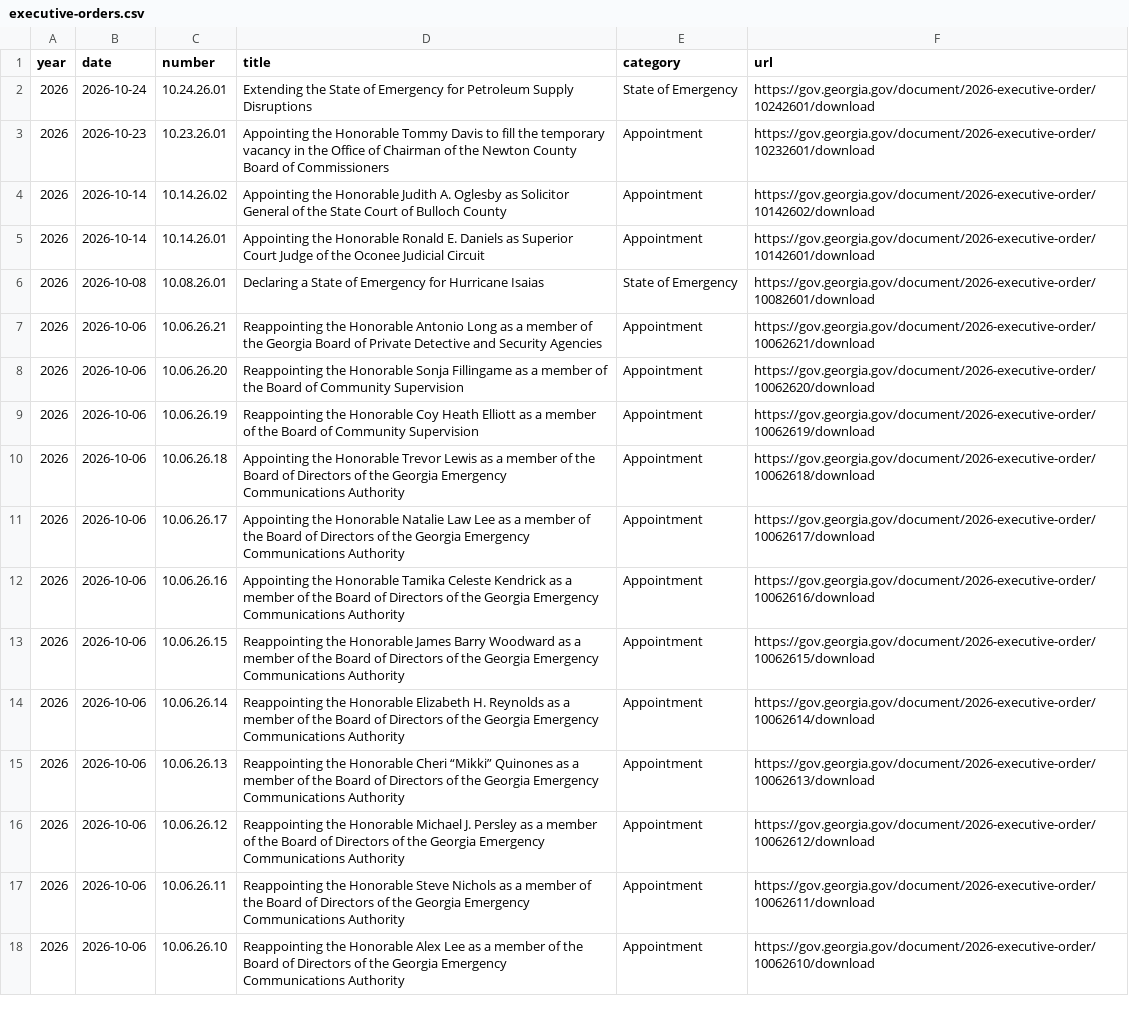
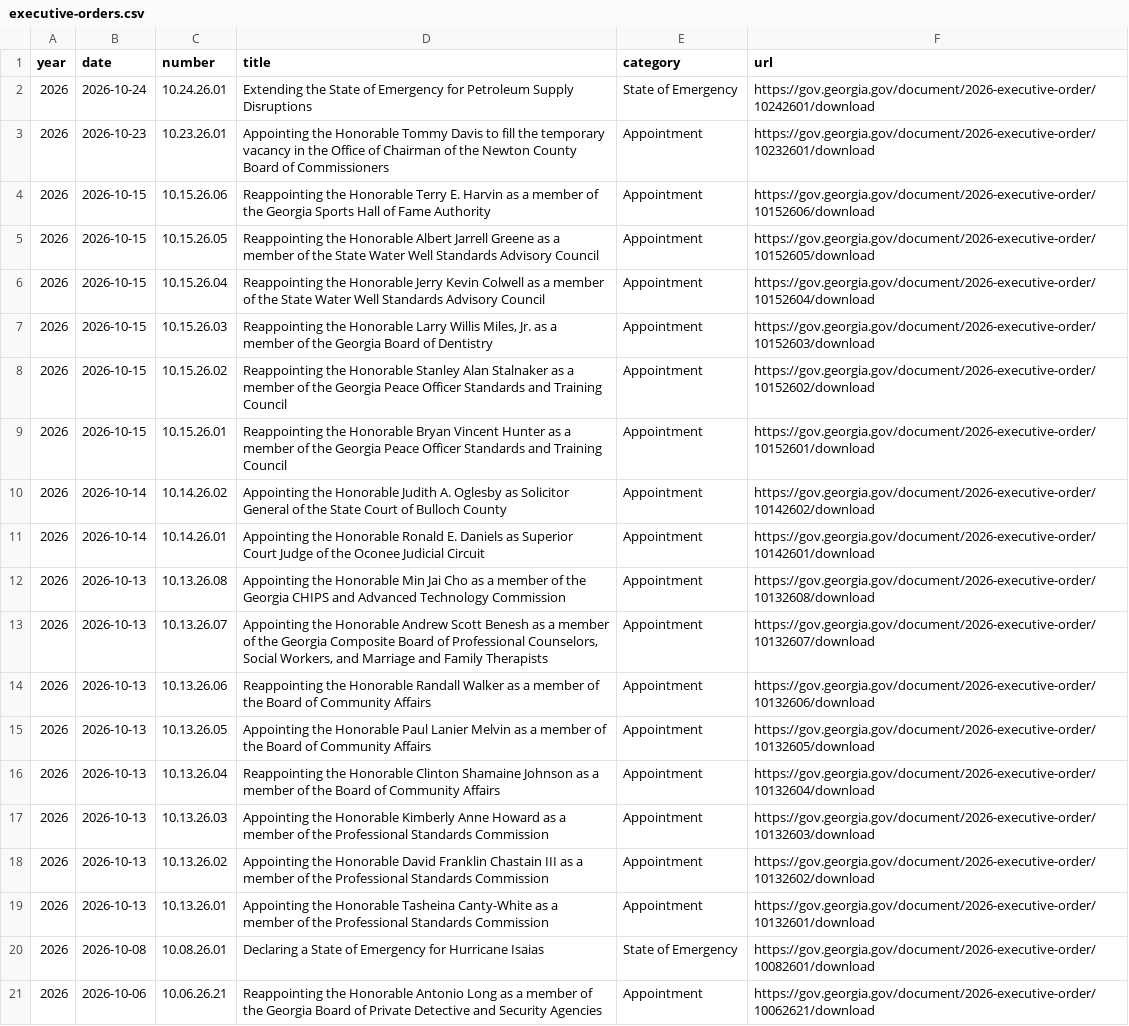
Before and after one commit to Votega/ga-executive-orders, a CSV file: data/executive-orders.csv, drawn as a sheet; only a part is shown; the shorter side is filled out with more unchanged rows.

Commit message:
Publish data/executive-orders.csv from votega.org

```diff
--- a/data/executive-orders.csv
+++ b/data/executive-orders.csv
@@ -3,4 +3,18 @@ year,date,number,title,category,url
 2026,2026-10-23,10.23.26.01,Appointing the Honorable Tommy Davis to fill the temporary vacancy in the Office of Chairman of the Newton County Board of Commissioners,Appointment,https://gov.georgia.gov/document/2026-executive-order/10232601/download
+2026,2026-10-15,10.15.26.06,Reappointing the Honorable Terry E. Harvin as a member of the Georgia Sports Hall of Fame Authority,Appointment,https://gov.georgia.gov/document/2026-executive-order/10152606/download
+2026,2026-10-15,10.15.26.05,Reappointing the Honorable Albert Jarrell Greene as a member of the State Water Well Standards Advisory Council,Appointment,https://gov.georgia.gov/document/2026-executive-order/10152605/download
+2026,2026-10-15,10.15.26.04,Reappointing the Honorable Jerry Kevin Colwell as a member of the State Water Well Standards Advisory Council,Appointment,https://gov.georgia.gov/document/2026-executive-order/10152604/download
+2026,2026-10-15,10.15.26.03,"Reappointing the Honorable Larry Willis Miles, Jr. as a member of the Georgia Board of Dentistry",Appointment,https://gov.georgia.gov/document/2026-executive-order/10152603/download
+2026,2026-10-15,10.15.26.02,Reappointing the Honorable Stanley Alan Stalnaker as a member of the Georgia Peace Officer Standards and Training Council,Appointment,https://gov.georgia.gov/document/2026-executive-order/10152602/download
+2026,2026-10-15,10.15.26.01,Reappointing the Honorable Bryan Vincent Hunter as a member of the Georgia Peace Officer Standards and Training Council,Appointment,https://gov.georgia.gov/document/2026-executive-order/10152601/download
 2026,2026-10-14,10.14.26.02,Appointing the Honorable Judith A. Oglesby as Solicitor General of the State Court of Bulloch County,Appointment,https://gov.georgia.gov/document/2026-executive-order/10142602/download
 2026,2026-10-14,10.14.26.01,Appointing the Honorable Ronald E. Daniels as Superior Court Judge of the Oconee Judicial Circuit,Appointment,https://gov.georgia.gov/document/2026-executive-order/10142601/download
+2026,2026-10-13,10.13.26.08,Appointing the Honorable Min Jai Cho as a member of the Georgia CHIPS and Advanced Technology Commission,Appointment,https://gov.georgia.gov/document/2026-executive-order/10132608/download
+2026,2026-10-13,10.13.26.07,"Appointing the Honorable Andrew Scott Benesh as a member of the Georgia Composite Board of Professional Counselors, Social Workers, and Marriage and Family Therapists",Appointment,https://gov.georgia.gov/document/2026-executive-order/10132607/download
+2026,2026-10-13,10.13.26.06,Reappointing the Honorable Randall Walker as a member of the Board of Community Affairs,Appointment,https://gov.georgia.gov/document/2026-executive-order/10132606/download
+2026,2026-10-13,10.13.26.05,Appointing the Honorable Paul Lanier Melvin as a member of the Board of Community Affairs,Appointment,https://gov.georgia.gov/document/2026-executive-order/10132605/download
+2026,2026-10-13,10.13.26.04,Reappointing the Honorable Clinton Shamaine Johnson as a member of the Board of Community Affairs,Appointment,https://gov.georgia.gov/document/2026-executive-order/10132604/download
+2026,2026-10-13,10.13.26.03,Appointing the Honorable Kimberly Anne Howard as a member of the Professional Standards Commission,Appointment,https://gov.georgia.gov/document/2026-executive-order/10132603/download
+2026,2026-10-13,10.13.26.02,Appointing the Honorable David Franklin Chastain III as a member of the Professional Standards Commission,Appointment,https://gov.georgia.gov/document/2026-executive-order/10132602/download
+2026,2026-10-13,10.13.26.01,Appointing the Honorable Tasheina Canty-White as a member of the Professional Standards Commission,Appointment,https://gov.georgia.gov/document/2026-executive-order/10132601/download
 2026,2026-10-08,10.08.26.01,Declaring a State of Emergency for Hurricane Isaias,State of Emergency,https://gov.georgia.gov/document/2026-executive-order/10082601/download
```
